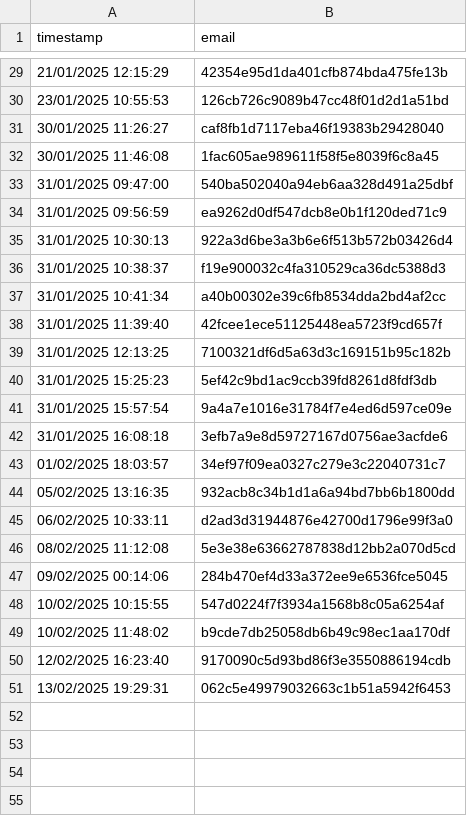
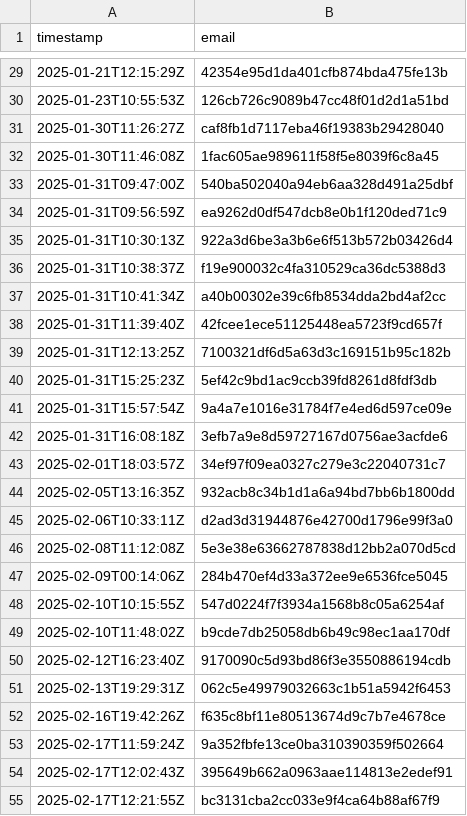
Before and after one commit to UPPMAX/uppmax_intro_python, a CSV file: docs/data/20250304/registrations.csv, drawn as a sheet; only a part is shown, gaps mark what is left out; the diff covers the shown part only.

```diff
--- a/docs/data/20250304/registrations.csv
+++ b/docs/data/20250304/registrations.csv
@@ -29,23 +29,27 @@ timestamp,email
-21/01/2025 12:15:29,42354e95d1da401cfb874bda475fe13b
-23/01/2025 10:55:53,126cb726c9089b47cc48f01d2d1a51bd
-30/01/2025 11:26:27,caf8fb1d7117eba46f19383b29428040
-30/01/2025 11:46:08,1fac605ae989611f58f5e8039f6c8a45
-31/01/2025 09:47:00,540ba502040a94eb6aa328d491a25dbf
-31/01/2025 09:56:59,ea9262d0df547dcb8e0b1f120ded71c9
-31/01/2025 10:30:13,922a3d6be3a3b6e6f513b572b03426d4
-31/01/2025 10:38:37,f19e900032c4fa310529ca36dc5388d3
-31/01/2025 10:41:34,a40b00302e39c6fb8534dda2bd4af2cc
-31/01/2025 11:39:40,42fcee1ece51125448ea5723f9cd657f
-31/01/2025 12:13:25,7100321df6d5a63d3c169151b95c182b
-31/01/2025 15:25:23,5ef42c9bd1ac9ccb39fd8261d8fdf3db
-31/01/2025 15:57:54,9a4a7e1016e31784f7e4ed6d597ce09e
-31/01/2025 16:08:18,3efb7a9e8d59727167d0756ae3acfde6
-01/02/2025 18:03:57,34ef97f09ea0327c279e3c22040731c7
-05/02/2025 13:16:35,932acb8c34b1d1a6a94bd7bb6b1800dd
-06/02/2025 10:33:11,d2ad3d31944876e42700d1796e99f3a0
-08/02/2025 11:12:08,5e3e38e63662787838d12bb2a070d5cd
-09/02/2025 00:14:06,284b470ef4d33a372ee9e6536fce5045
-10/02/2025 10:15:55,547d0224f7f3934a1568b8c05a6254af
-10/02/2025 11:48:02,b9cde7db25058db6b49c98ec1aa170df
-12/02/2025 16:23:40,9170090c5d93bd86f3e3550886194cdb
-13/02/2025 19:29:31,062c5e49979032663c1b51a5942f6453
+2025-01-21T12:15:29Z,42354e95d1da401cfb874bda475fe13b
+2025-01-23T10:55:53Z,126cb726c9089b47cc48f01d2d1a51bd
+2025-01-30T11:26:27Z,caf8fb1d7117eba46f19383b29428040
+2025-01-30T11:46:08Z,1fac605ae989611f58f5e8039f6c8a45
+2025-01-31T09:47:00Z,540ba502040a94eb6aa328d491a25dbf
+2025-01-31T09:56:59Z,ea9262d0df547dcb8e0b1f120ded71c9
+2025-01-31T10:30:13Z,922a3d6be3a3b6e6f513b572b03426d4
+2025-01-31T10:38:37Z,f19e900032c4fa310529ca36dc5388d3
+2025-01-31T10:41:34Z,a40b00302e39c6fb8534dda2bd4af2cc
+2025-01-31T11:39:40Z,42fcee1ece51125448ea5723f9cd657f
+2025-01-31T12:13:25Z,7100321df6d5a63d3c169151b95c182b
+2025-01-31T15:25:23Z,5ef42c9bd1ac9ccb39fd8261d8fdf3db
+2025-01-31T15:57:54Z,9a4a7e1016e31784f7e4ed6d597ce09e
+2025-01-31T16:08:18Z,3efb7a9e8d59727167d0756ae3acfde6
+2025-02-01T18:03:57Z,34ef97f09ea0327c279e3c22040731c7
+2025-02-05T13:16:35Z,932acb8c34b1d1a6a94bd7bb6b1800dd
+2025-02-06T10:33:11Z,d2ad3d31944876e42700d1796e99f3a0
+2025-02-08T11:12:08Z,5e3e38e63662787838d12bb2a070d5cd
+2025-02-09T00:14:06Z,284b470ef4d33a372ee9e6536fce5045
+2025-02-10T10:15:55Z,547d0224f7f3934a1568b8c05a6254af
+2025-02-10T11:48:02Z,b9cde7db25058db6b49c98ec1aa170df
+2025-02-12T16:23:40Z,9170090c5d93bd86f3e3550886194cdb
+2025-02-13T19:29:31Z,062c5e49979032663c1b51a5942f6453
+2025-02-16T19:42:26Z,f635c8bf11e80513674d9c7b7e4678ce
+2025-02-17T11:59:24Z,9a352fbfe13ce0ba310390359f502664
+2025-02-17T12:02:43Z,395649b662a0963aae114813e2edef91
+2025-02-17T12:21:55Z,bc3131cba2cc033e9f4ca64b88af67f9
```
Also changed, not shown: 10 added rows and 27 edited cells elsewhere in this file, docs/data/20250304/n_registrations_in_time.csv, 4 other files.
